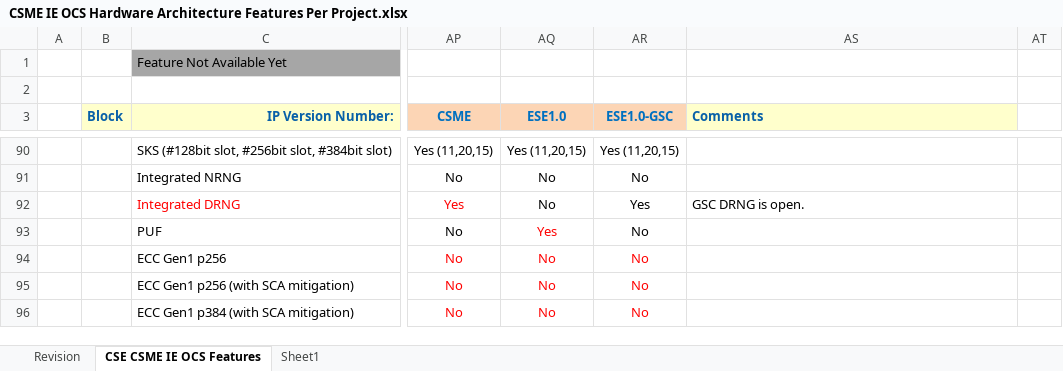
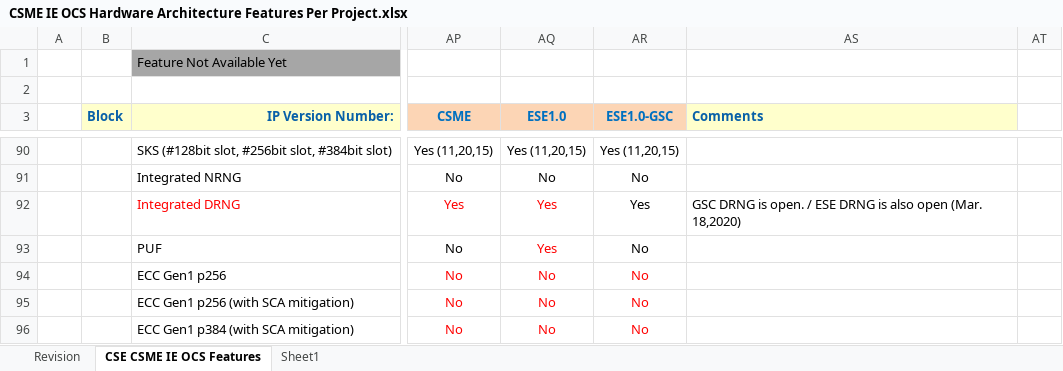
Before and after one commit to jason-ytsao/exp_submodule, an Excel workbook: ArchSpecs/Working/CSME IE OCS Hardware Architecture Features Per Project.xlsx, sheet CSE CSME IE OCS Features, drawn as a sheet; only a part is shown, gaps mark what is left out; values as stored, in another font and other column widths than the file's, no borders; the diff names each change by its address in the sheet, - before the commit and + after, or states it on an @@ line.

Commit message:
131 - Added OCS Integrated DRNG into ESE.
[git-p4: depot-paths = "//depot/projects/coe/CSME/": change = 784482]

```diff
--- a/ArchSpecs/Working/CSME IE OCS Hardware Architecture Features Per Project.xlsx (sheet CSE CSME IE OCS Features)
+++ b/ArchSpecs/Working/CSME IE OCS Hardware Architecture Features Per Project.xlsx (sheet CSE CSME IE OCS Features)
-AQ92 (ESE1.0): No
+AQ92 (ESE1.0): Yes
-AQ92 text colour: black
+AQ92 text colour: #FF0000
-AS92 (Comments): GSC DRNG is open.
+AS92 (Comments): GSC DRNG is open. / ESE DRNG is also open (Mar. 18,2020)
```
Also changed, not shown: sheet Revision.
